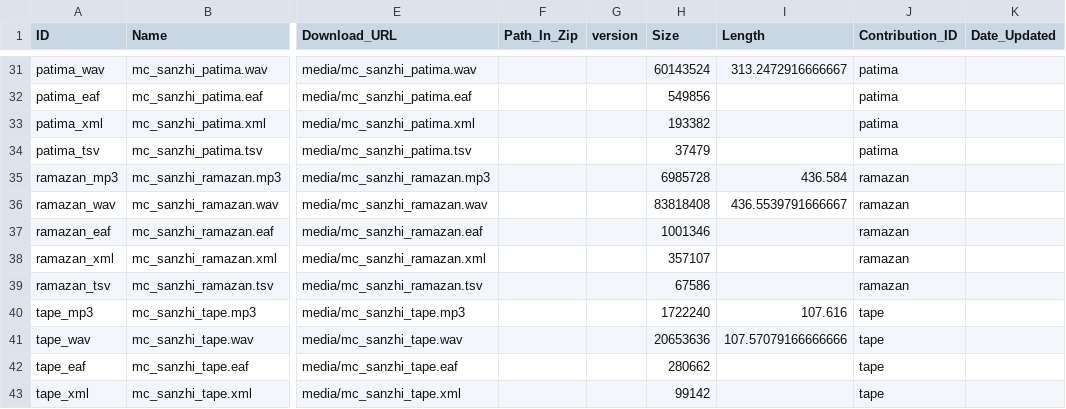
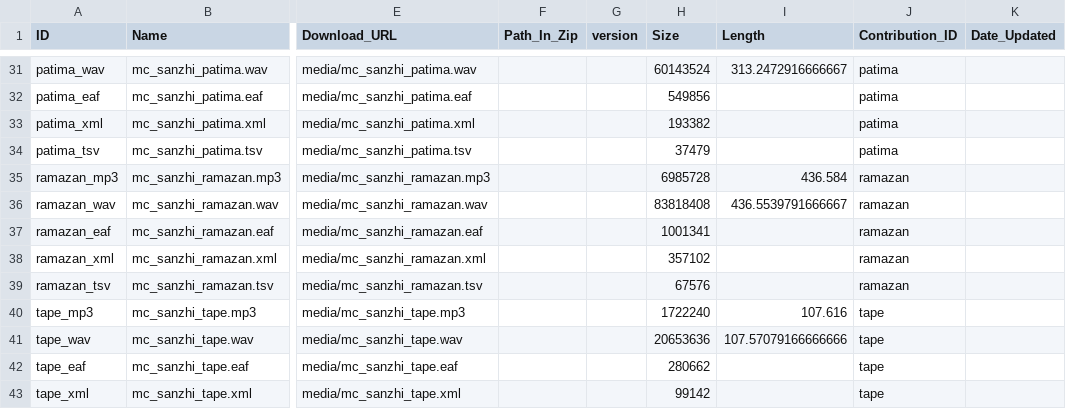
Before and after one commit to Multi-CAST/mcsanzhi, a CSV file: cldf/media.csv, drawn as a sheet; only a part is shown, gaps mark what is left out; the diff names each change by its address in the sheet, - before the commit and + after, or states it on an @@ line.

```diff
--- a/cldf/media.csv
+++ b/cldf/media.csv
-H37 (Size): 1001346
+H37 (Size): 1001341
-H38 (Size): 357107
+H38 (Size): 357102
-H39 (Size): 67586
+H39 (Size): 67576
```
Also changed, not shown: cldf/media/mc_sanzhi_ramazan.tsv, cldf/texts.csv, 15 other files.
